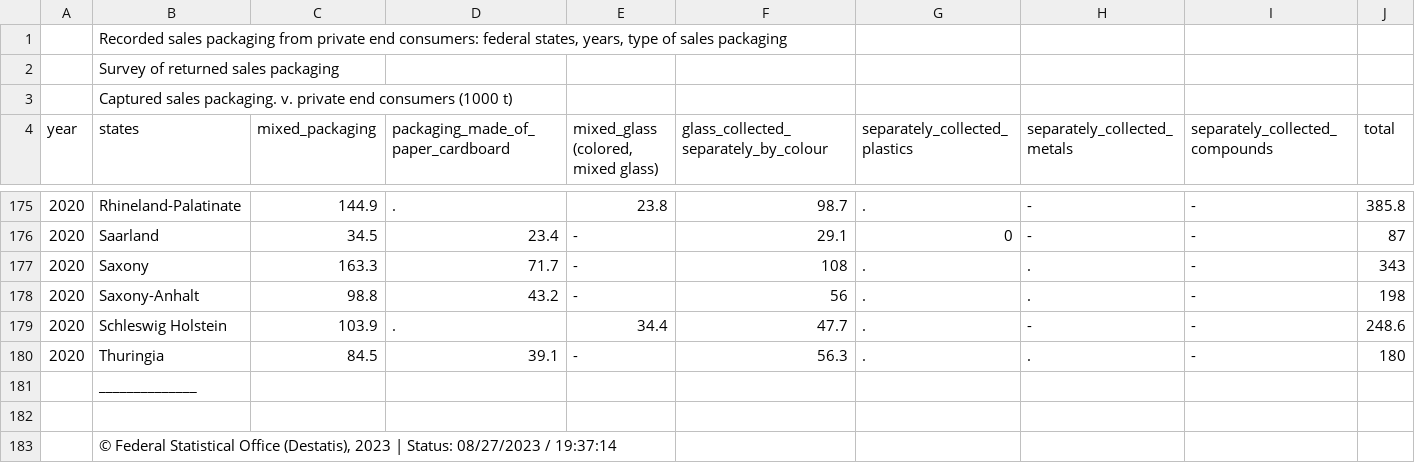
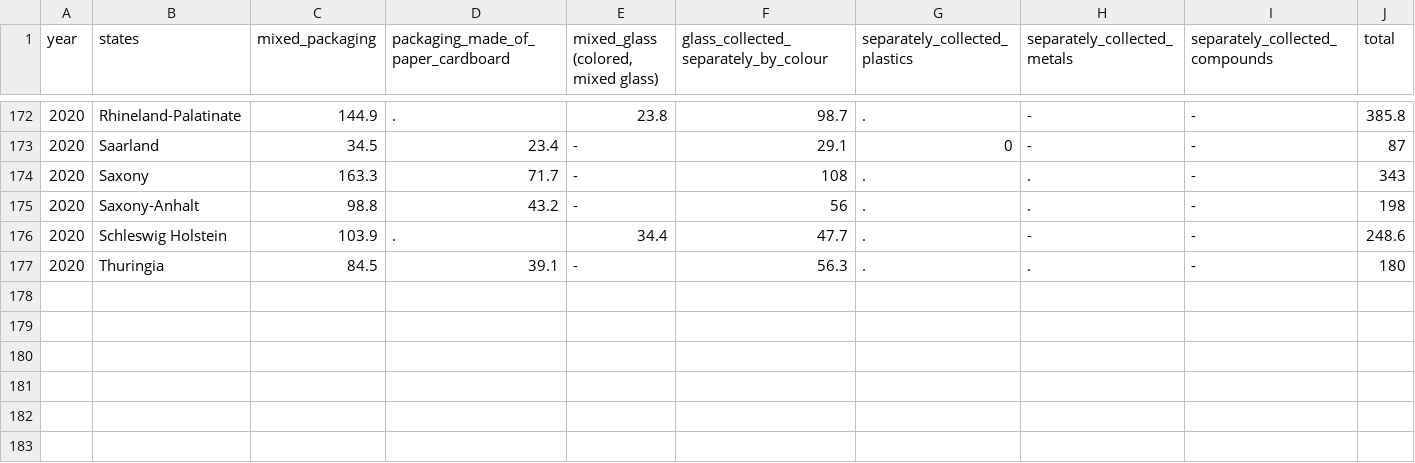
Before and after one commit to OmdenaAI/Berlin-Chapter-Challenge-Waste-Management, a CSV file: src/data/clean data/32111-0011 .csv, drawn as a sheet; only a part is shown, gaps mark what is left out.

Commit message:
Organized Cleaned Dataset

```diff
--- a/src/data/clean data/32111-0011 .csv
+++ b/src/data/clean data/32111-0011 .csv
@@ -1,4 +1 @@
-,"Recorded sales packaging from private end consumers: federal states, years, type of sales packaging",,,,,,,,
-, Survey of returned sales packaging,,,,,,,,
-, Captured sales packaging. v. private end consumers (1000 t),,,,,,,,
 year,states, mixed_packaging, packaging_made_of_paper_cardboard," mixed_glass (colored, mixed glass)", glass_collected_separately_by_colour, separately_collected_plastics, separately_collected_metals, separately_collected_compounds, total
@@ -180,4 +177 @@ year,states, mixed_packaging, packaging_made_of_paper_cardboard," mixed_glass (c
 2020, Thuringia,84.5,39.1, -,56.3, ., ., -,180
-,______________,,,,,,,,
-,,,,,,,,,
-," © Federal Statistical Office (Destatis), 2023 | Status: 08/27/2023 / 19:37:14",,,,,,,,
```
Also changed, not shown: 1 other file.
